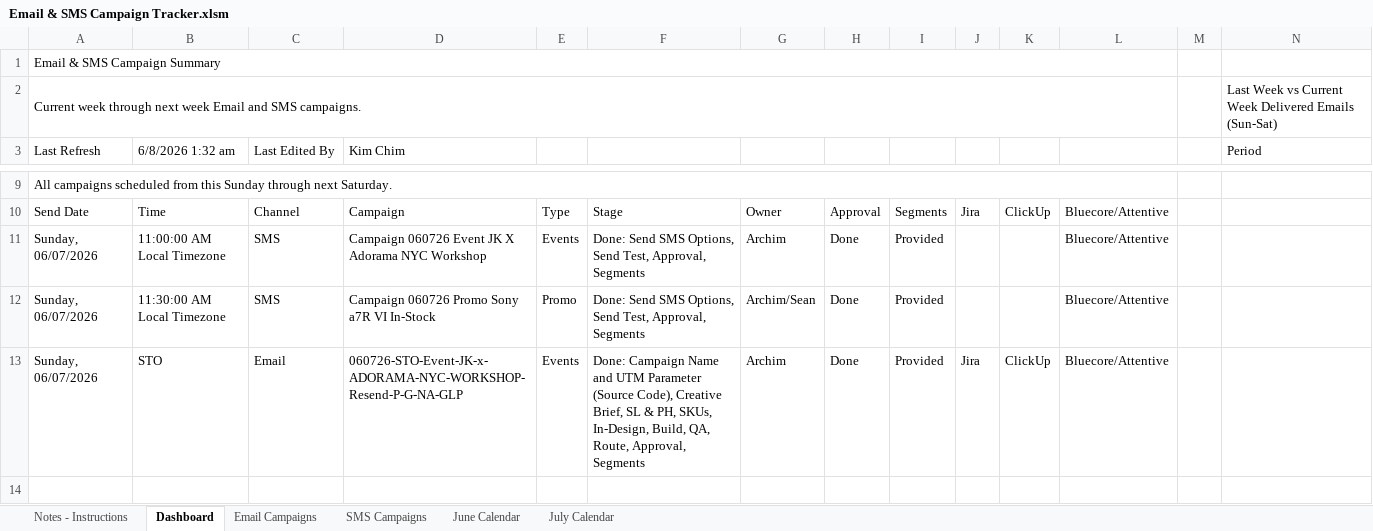
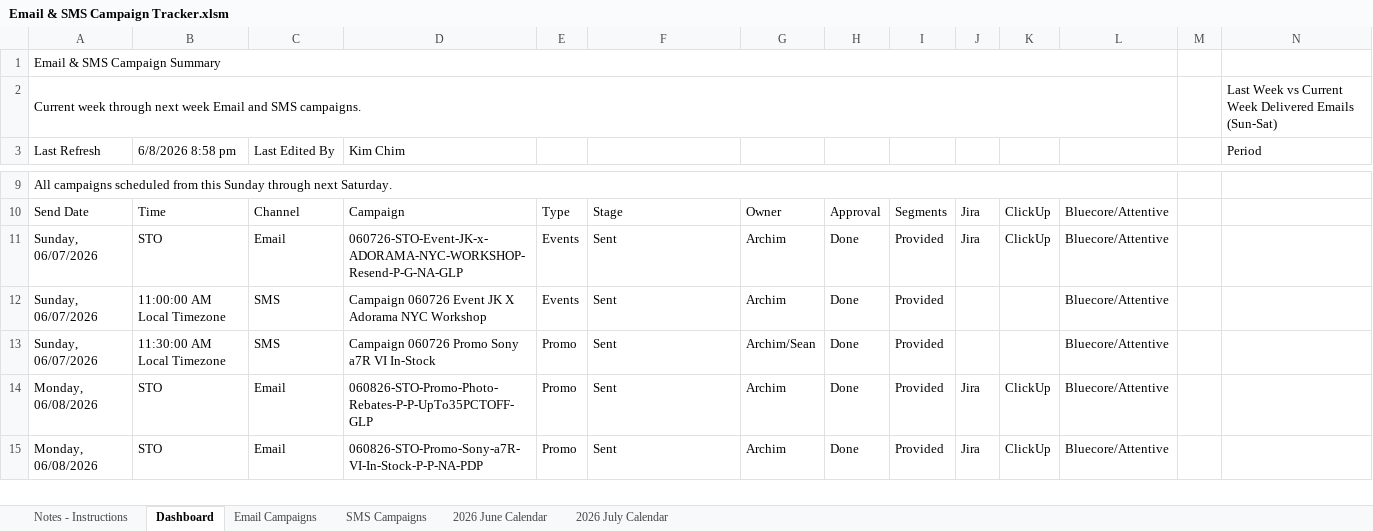
Before and after one commit to PaulAndre0809/System-Production-Adorama, an Excel workbook: Production Tracker/Email & SMS Campaign Tracker.xlsm, sheet Dashboard, drawn as a sheet; only a part is shown, gaps mark what is left out; values as stored, in another font and other column widths than the file's, no cell formats; charts and pictures and conditional formats and table styles not drawn; addresses are those after the commit; rows hold the shown columns only; the diff covers the shown part only; the diff names each change by its address in the sheet, - before the commit and + after, or states it on an @@ line.

Commit message:
feat: implement automation tools to standardize workbook VBA and update campaign tracking logic

```diff
--- a/Production Tracker/Email & SMS Campaign Tracker.xlsm (sheet Dashboard)
+++ b/Production Tracker/Email & SMS Campaign Tracker.xlsm (sheet Dashboard)
-sheet tab: June Calendar
+sheet tab: 2026 June Calendar
-sheet tab: July Calendar
+sheet tab: 2026 July Calendar
-B3: 6/8/2026 1:32 am
+B3: 6/8/2026 8:58 pm
+row 11: Sunday, 06/07/2026 | STO | Email | 060726-STO-Event-JK-x-ADORAMA-NYC-WORKSHOP-Resend-P-G-NA-GLP | Events | Sent | Archim | Done | Provided | Jira | ClickUp | Bluecore/Attentive
-F12:F13: Done: Send SMS Options, Send Test, Approval, Segments
+F12:F13: Sent
-A14 (Last Refresh): Sunday, 06/07/2026
+A14 (Last Refresh): Monday, 06/08/2026
-D14 (Kim Chim): 060726-STO-Event-JK-x-ADORAMA-NYC-WORKSHOP-Resend-P-G-NA-GLP
+D14 (Kim Chim): 060826-STO-Promo-Photo-Rebates-P-P-UpTo35PCTOFF-GLP
-E14: Events
+E14: Promo
-F14: Done: Campaign Name and UTM Parameter (Source Code), Creative Brief, SL & PH, SKUs, In-Design, Build, QA, Route, Approval, Segments
+F14: Sent
-row 15: (empty)
+row 15: Monday, 06/08/2026 | STO | Email | 060826-STO-Promo-Sony-a7R-VI-In-Stock-P-P-NA-PDP | Promo | Sent | Archim | Done | Provided | Jira | ClickUp | Bluecore/Attentive
```
Also changed, not shown: 1 removed row and 41 edited cells elsewhere in this sheet, sheet Email Campaigns, sheet SMS Campaigns, sheet Notes - Instructions, sheet 2026 June Calendar, cell formats, formulas that keep their value, hidden cells, charts or pictures, 13 other files.
